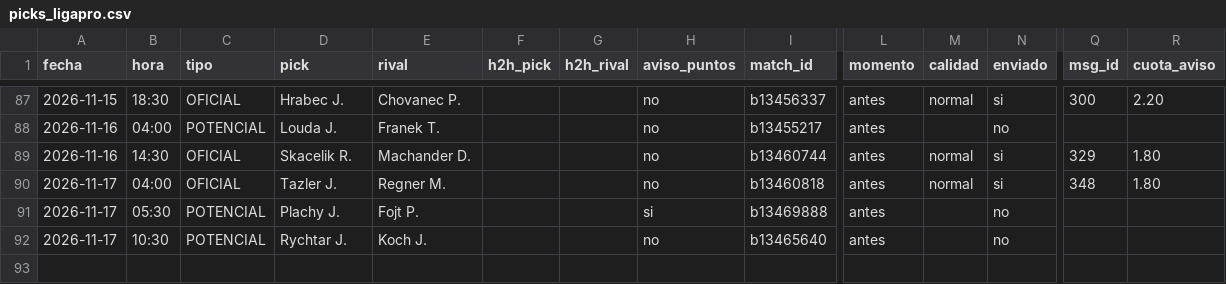
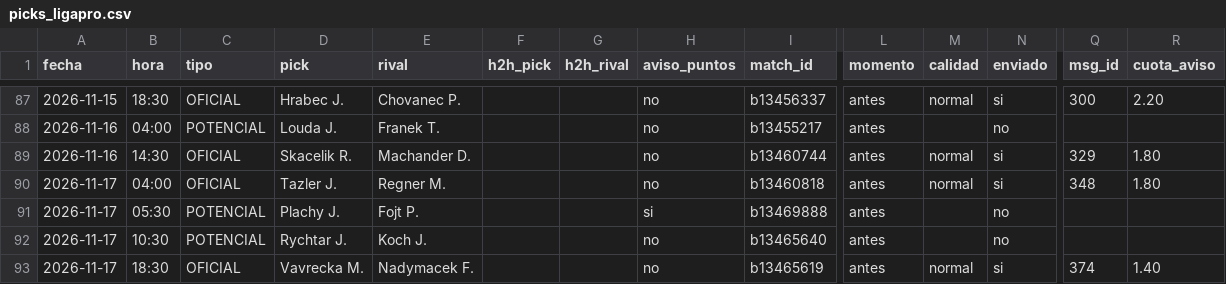
Before and after one commit to manuvaldespartera3-netizen/tt-avisador, a CSV file: picks_ligapro.csv, drawn as a sheet; only a part is shown, gaps mark what is left out; rows hold the shown columns only; the diff names each change by its address in the sheet, - before the commit and + after, or states it on an @@ line.

Commit message:
Liga Pro picks

```diff
--- a/picks_ligapro.csv
+++ b/picks_ligapro.csv
+row 93: 2026-11-17 | 18:30 | OFICIAL | Vavrecka M. | Nadymacek F. |  |  | no | b13465619 | antes | normal | si | 374 | 1.40
```
